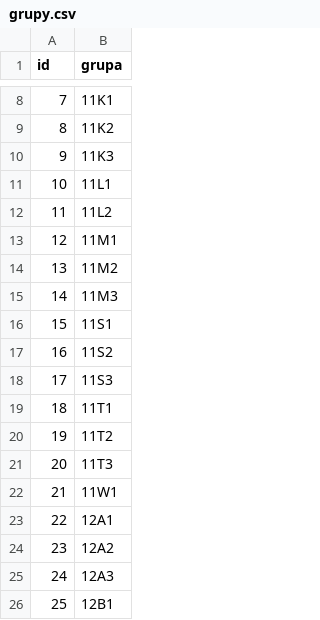
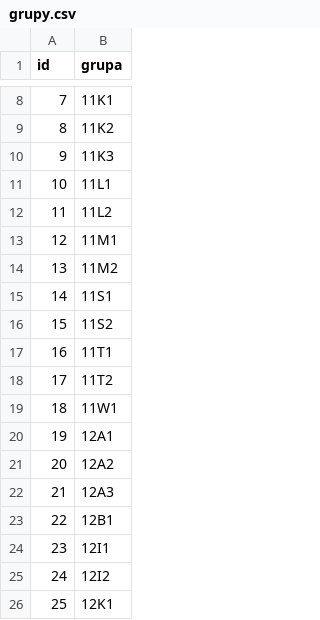
Before and after one commit to KrecikKretes/planZajec, a CSV file: data/grupy.csv, drawn as a sheet; only a part is shown, gaps mark what is left out; the shorter side is filled out with more unchanged rows; removed rows and columns are numbered as before the commit, all else as after; the diff covers the shown part only; the diff names each change by its address in the sheet, - before the commit and + after, or states it on an @@ line.

```diff
--- a/data/grupy.csv
+++ b/data/grupy.csv
-row 15: 14 | 11M3
@@ column A (id) renumbered between rows 15 and 79 @@
-row 18: 17 | 11S3
-row 21: 20 | 11T3
```
Also changed, not shown: 14 added rows, 19 removed rows and 3 moved rows elsewhere in this file, data/grupyGrup.csv, data/sale.csv, 36 other files.
